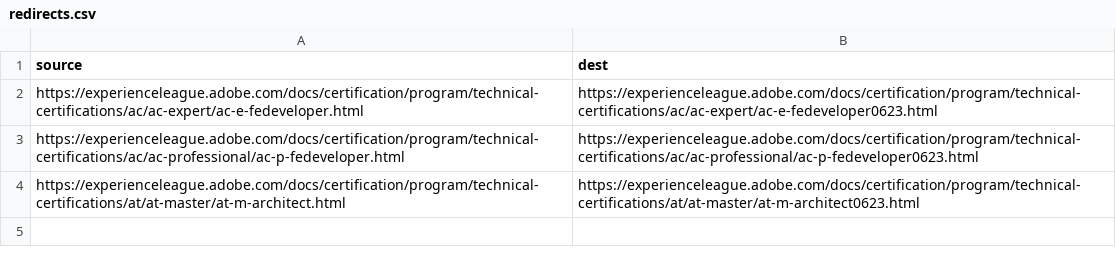
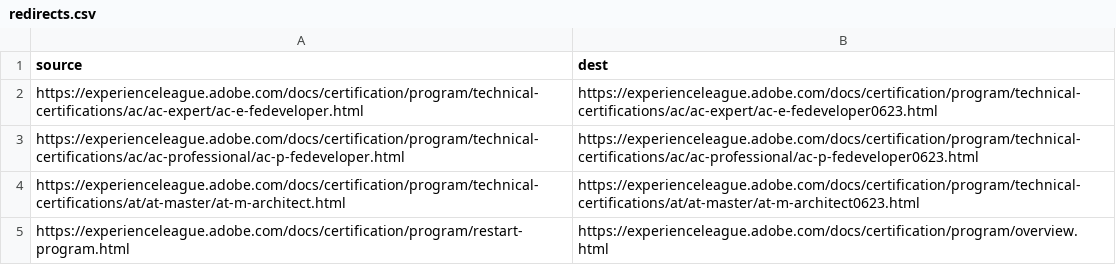
Before and after one commit to AdobeDocs/certification.it-IT, a CSV file: redirects.csv, drawn as a sheet.

Commit message:
Sync non localizable files for core commit 696e3011742f1f821cda850f10717ce6d2f34b82

```diff
--- a/redirects.csv
+++ b/redirects.csv
@@ -4 +4,2 @@ https://experienceleague.adobe.com/docs/certification/program/technical-certific
 https://experienceleague.adobe.com/docs/certification/program/technical-certifications/at/at-master/at-m-architect.html,https://experienceleague.adobe.com/docs/certification/program/technical-certifications/at/at-master/at-m-architect0623.html
+https://experienceleague.adobe.com/docs/certification/program/restart-program.html,https://experienceleague.adobe.com/docs/certification/program/overview.html
```
